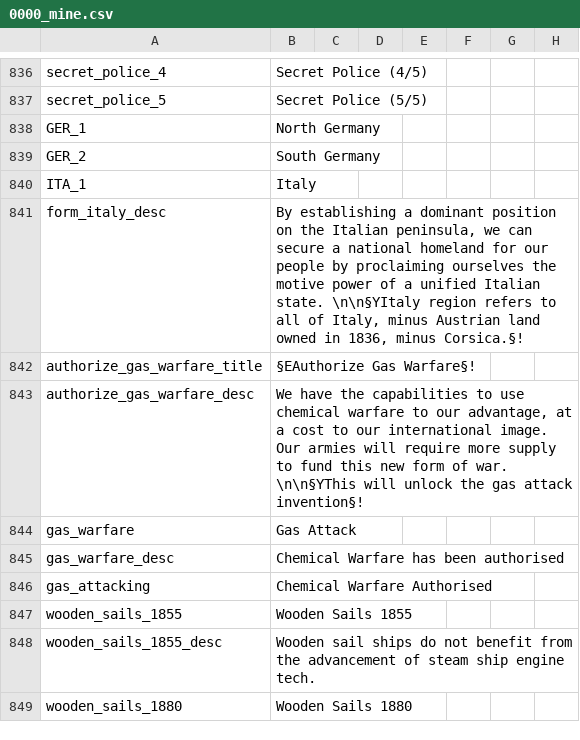
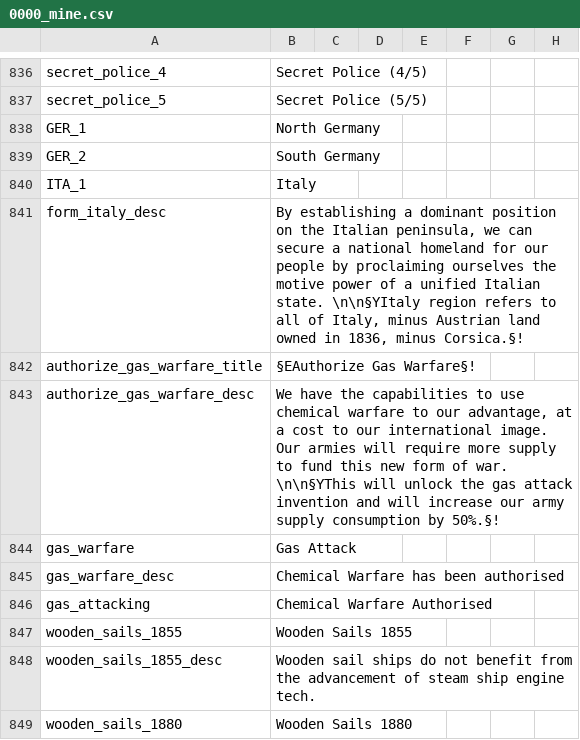
Before and after one commit to GeneralTownes/Historical_MP_Series_Vic2, a CSV file: HMPS/localisation/0000_mine.csv, drawn as a sheet; only a part is shown, gaps mark what is left out; the diff names each change by its address in the sheet, - before the commit and + after, or states it on an @@ line.

Commit message:
Gas Attack Fix
- Gas attack now will not increase naval supply costs

```diff
--- a/HMPS/localisation/0000_mine.csv
+++ b/HMPS/localisation/0000_mine.csv
-B843: …gas attack invention§!
+B843: …gas attack invention and will increase our army supply consumption by 50%.§!
```
Also changed, not shown: 2 other files.
